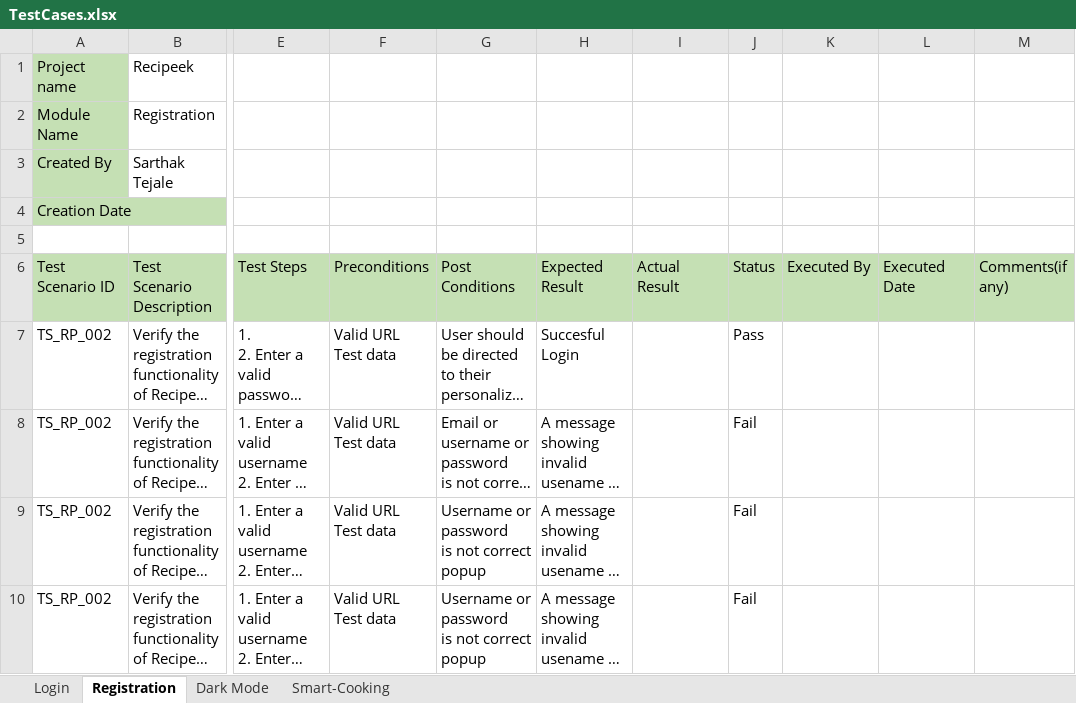
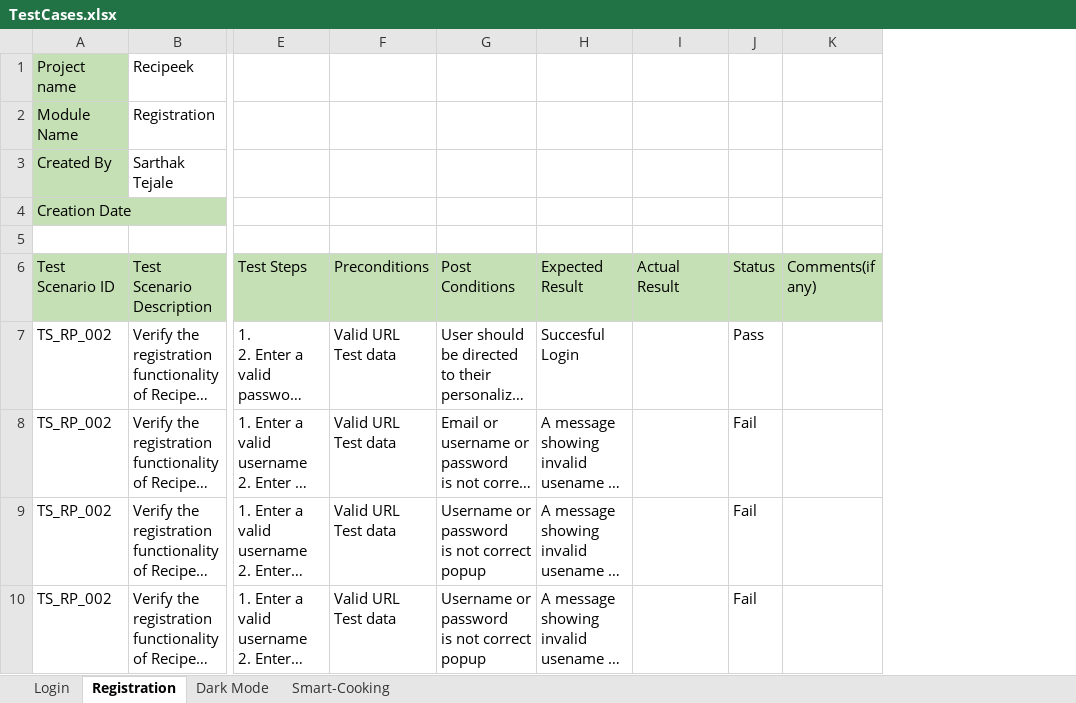
Before and after one commit to Prakhar564/Recipeek, an Excel workbook: Testing/Exploratory Testing/TestCases.xlsx, sheet Registration, drawn as a sheet; only a part is shown, gaps mark what is left out; long unchanged cells end in …; values as stored, in another font and other column widths than the file's, no borders; the diff names each change by its address in the sheet, - before the commit and + after, or states it on an @@ line.

```diff
--- a/Testing/Exploratory Testing/TestCases.xlsx (sheet Registration)
+++ b/Testing/Exploratory Testing/TestCases.xlsx (sheet Registration)
-column K, row 6: Executed By
-column L, row 6: Executed Date
```
Also changed, not shown: sheet Login, sheet Smart-Cooking.
